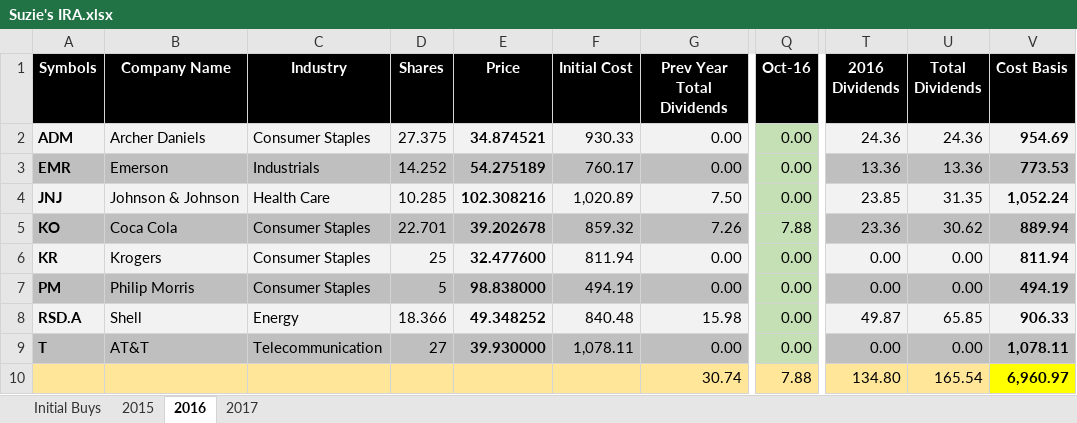
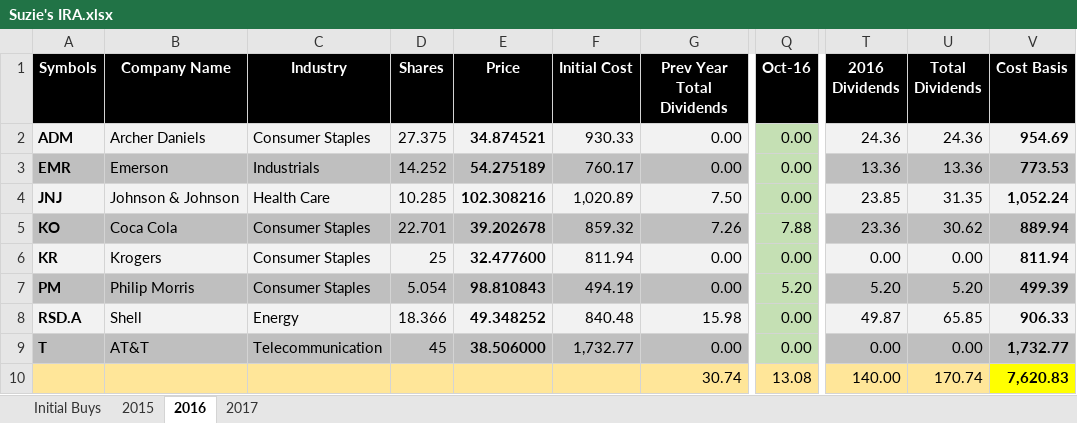
Before and after one commit to eplugplay/DividendLibertyCommercial, an Excel workbook: DividendLiberty/Suzie's IRA.xlsx, sheet 2016, drawn as a sheet; only a part is shown, gaps mark what is left out; values as stored, in another font and other column widths than the file's, no borders; the diff names each change by its address in the sheet, - before the commit and + after, or states it on an @@ line.

Commit message:
updated suzie and total div.

```diff
--- a/DividendLiberty/Suzie's IRA.xlsx (sheet 2016)
+++ b/DividendLiberty/Suzie's IRA.xlsx (sheet 2016)
-D7 (Shares): 5
+D7 (Shares): 5.054
-E7 (Price): 98.838000
+E7 (Price): 98.810843
-Q7 (Oct-16): 0.00
+Q7 (Oct-16): 5.20
-T7 (2016 Dividends): 0.00
+T7 (2016 Dividends): 5.20
-U7 (Total Dividends): 0.00
+U7 (Total Dividends): 5.20
-V7 (Cost Basis): 494.19
+V7 (Cost Basis): 499.39
-D9 (Shares): 27
+D9 (Shares): 45
-E9 (Price): 39.930000
+E9 (Price): 38.506000
-F9 (Initial Cost): 1,078.11
+F9 (Initial Cost): 1,732.77
-V9 (Cost Basis): 1,078.11
+V9 (Cost Basis): 1,732.77
-Q10 (Oct-16): 7.88
+Q10 (Oct-16): 13.08
-T10 (2016 Dividends): 134.80
+T10 (2016 Dividends): 140.00
-U10 (Total Dividends): 165.54
+U10 (Total Dividends): 170.74
-V10 (Cost Basis): 6,960.97
+V10 (Cost Basis): 7,620.83
```
Also changed, not shown: sheet 2017, sheet Initial Buys, DividendLiberty/Dividend Calculation.xlsx, DividendLiberty/bin/Debug/Dividend Calculation.xlsx, 4 other files.
